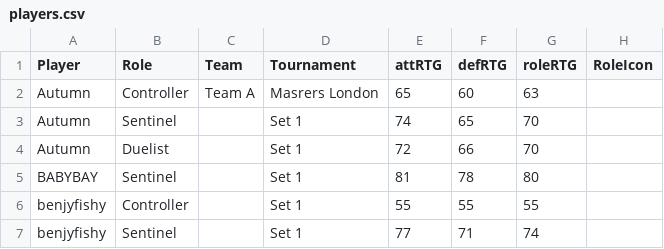
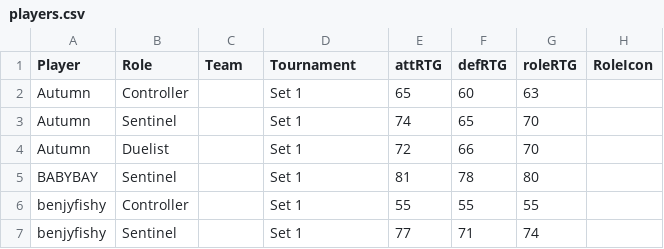
Before and after one commit to LawrenceParker/byLawrence, a CSV file: vp/players.csv, drawn as a sheet; only a part is shown.

```diff
--- a/vp/players.csv
+++ b/vp/players.csv
@@ -1,3 +1,3 @@
 Player,Role,Team,Tournament,attRTG,defRTG,roleRTG,RoleIcon
-Autumn,Controller,Team A,Masrers London,65,60,63,
+Autumn,Controller,,Set 1,65,60,63,
 Autumn,Sentinel,,Set 1,74,65,70,
```
Also changed, not shown: 1 other file.
